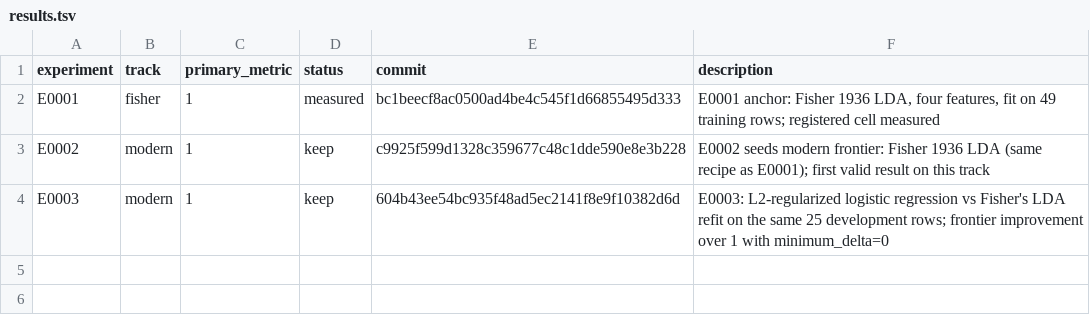
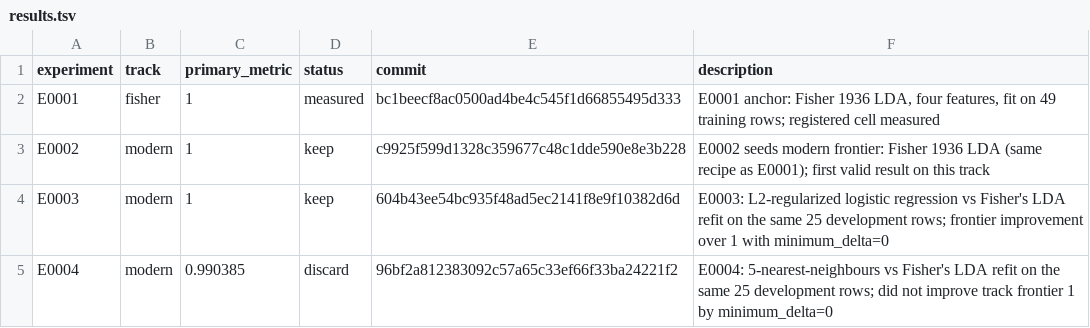
Before and after one commit to Xiang-Shan/klein-auto-research, a TSV file: studies/15-iris-90years-relaunch/results.tsv, drawn as a sheet; the diff names each change by its address in the sheet, - before the commit and + after, or states it on an @@ line.

```diff
--- a/studies/15-iris-90years-relaunch/results.tsv
+++ b/studies/15-iris-90years-relaunch/results.tsv
+row 5: E0004 | modern | 0.990385 | discard | 96bf2a812383092c57a65c33ef66f33ba24221f2 | E0004: 5-nearest-neighbours vs Fisher's LDA refit on the same 25 development rows; did not improve track frontier 1 by minimum_delta=0
```
Also changed, not shown: studies/15-iris-90years-relaunch/aux_metrics.tsv, 5 other files.
